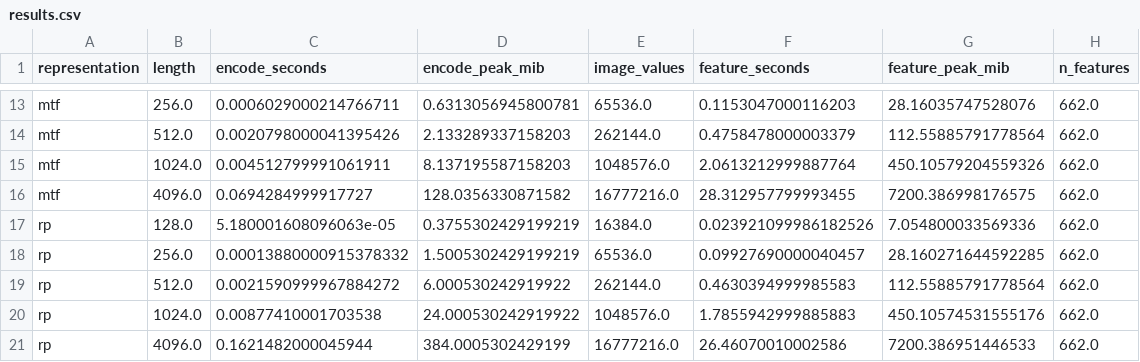
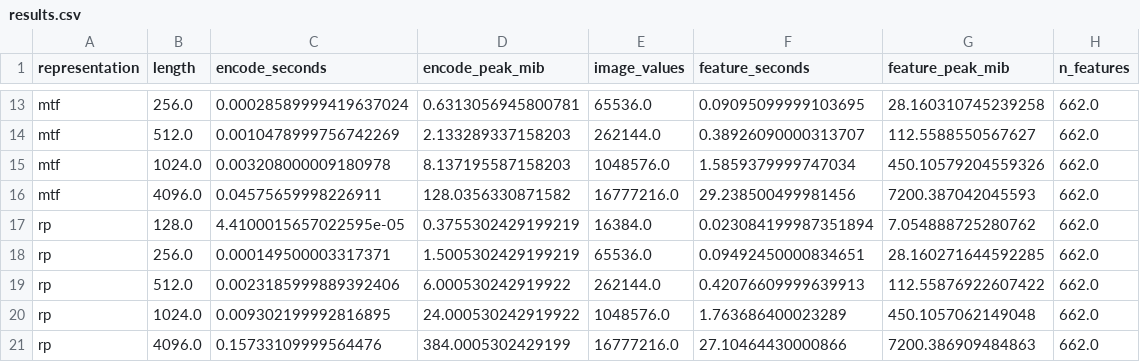
Before and after one commit to DiogoRibeiro7/tscv-vision, a CSV file: results/length-scaling/results.csv, drawn as a sheet; only a part is shown, gaps mark what is left out; the diff covers the shown part only; the diff names each change by its address in the sheet, - before the commit and + after, or states it on an @@ line.

```diff
--- a/results/length-scaling/results.csv
+++ b/results/length-scaling/results.csv
-C13 (encode_seconds): 0.0006029000214766711
+C13 (encode_seconds): 0.00028589999419637024
-F13 (feature_seconds): 0.1153047000116203
+F13 (feature_seconds): 0.09095099999103695
-G13 (feature_peak_mib): 28.16035747528076
+G13 (feature_peak_mib): 28.160310745239258
-C14 (encode_seconds): 0.0020798000041395426
+C14 (encode_seconds): 0.0010478999756742269
-F14 (feature_seconds): 0.4758478000003379
+F14 (feature_seconds): 0.38926090000313707
-G14 (feature_peak_mib): 112.55885791778564
+G14 (feature_peak_mib): 112.5588550567627
-C15 (encode_seconds): 0.004512799991061911
+C15 (encode_seconds): 0.003208000009180978
-F15 (feature_seconds): 2.0613212999887764
+F15 (feature_seconds): 1.5859379999747034
-C16 (encode_seconds): 0.0694284999917727
+C16 (encode_seconds): 0.04575659998226911
-F16 (feature_seconds): 28.312957799993455
+F16 (feature_seconds): 29.238500499981456
-G16 (feature_peak_mib): 7200.386998176575
+G16 (feature_peak_mib): 7200.387042045593
-C17 (encode_seconds): 5.180001608096063e-05
+C17 (encode_seconds): 4.4100015657022595e-05
-F17 (feature_seconds): 0.023921099986182526
+F17 (feature_seconds): 0.023084199987351894
-G17 (feature_peak_mib): 7.054800033569336
+G17 (feature_peak_mib): 7.054888725280762
-C18 (encode_seconds): 0.00013880000915378332
+C18 (encode_seconds): 0.000149500003317371
-F18 (feature_seconds): 0.09927690000040457
+F18 (feature_seconds): 0.09492450000834651
-C19 (encode_seconds): 0.0021590999967884272
+C19 (encode_seconds): 0.0023185999889392406
-F19 (feature_seconds): 0.4630394999985583
+F19 (feature_seconds): 0.42076609999639913
-G19 (feature_peak_mib): 112.55885791778564
+G19 (feature_peak_mib): 112.55876922607422
-C20 (encode_seconds): 0.00877410001703538
+C20 (encode_seconds): 0.009302199992816895
-F20 (feature_seconds): 1.7855942999885883
+F20 (feature_seconds): 1.763686400023289
-G20 (feature_peak_mib): 450.10574531555176
+G20 (feature_peak_mib): 450.1057062149048
-C21 (encode_seconds): 0.1621482000045944
+C21 (encode_seconds): 0.15733109999564476
-F21 (feature_seconds): 26.46070010002586
+F21 (feature_seconds): 27.10464430000866
-G21 (feature_peak_mib): 7200.386951446533
+G21 (feature_peak_mib): 7200.386909484863
```
Also changed, not shown: 32 edited cells elsewhere in this file, 5 other files.
